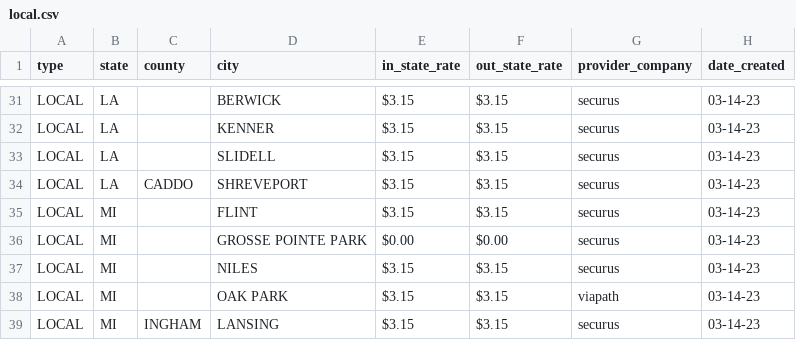
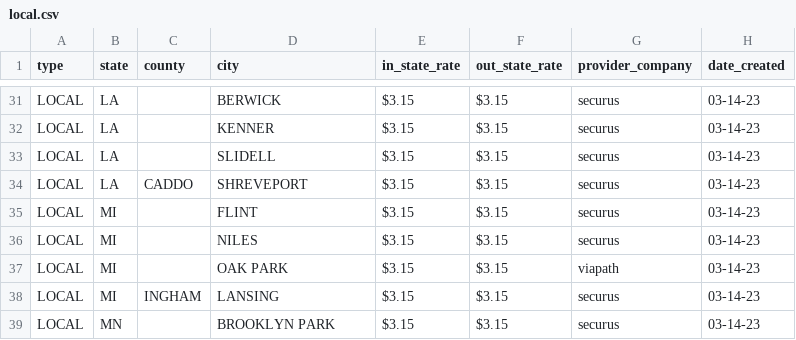
Before and after one commit to WorthRises/PrisonJailTelecomData, a CSV file: 03-14-23/local.csv, drawn as a sheet; only a part is shown, gaps mark what is left out; the shorter side is filled out with more unchanged rows; the diff names each change by its address in the sheet, - before the commit and + after, or states it on an @@ line.

Commit message:
correction 3-14

```diff
--- a/03-14-23/local.csv
+++ b/03-14-23/local.csv
-row 36: LOCAL | MI |  | GROSSE POINTE PARK | $0.00 | $0.00 | securus | 03-14-23
```
